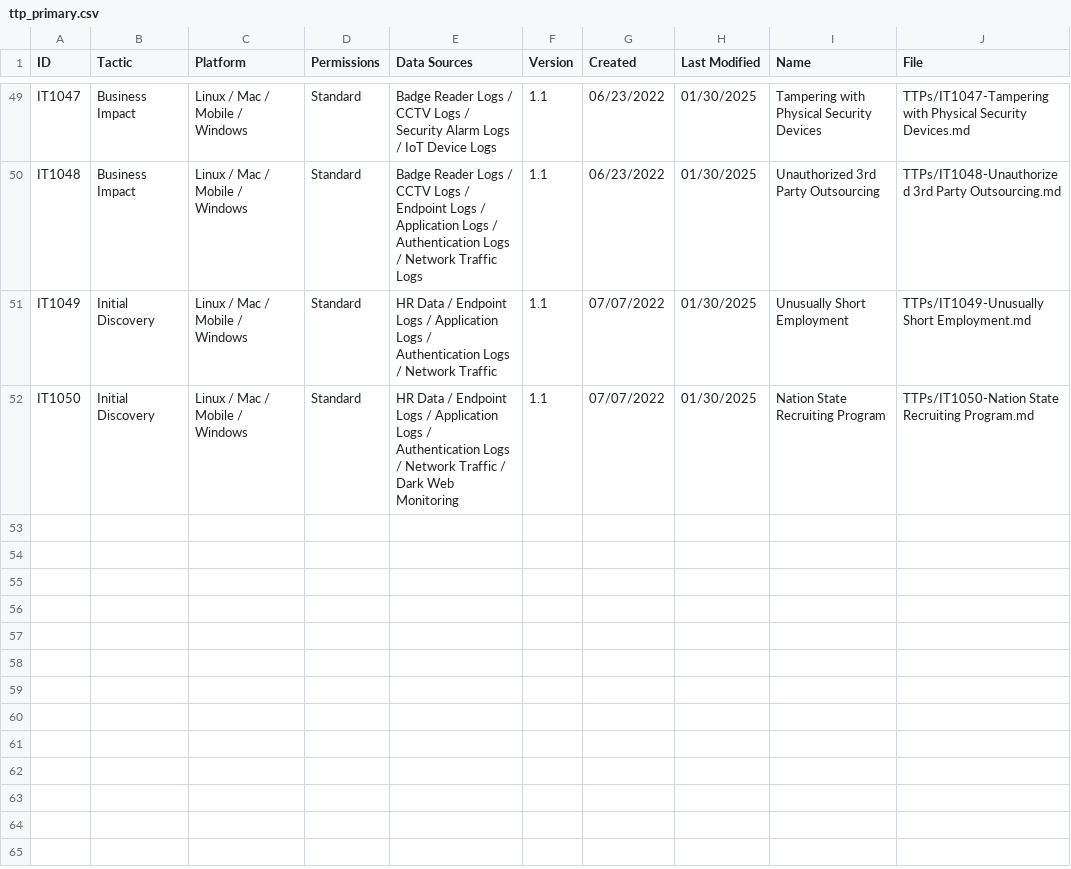
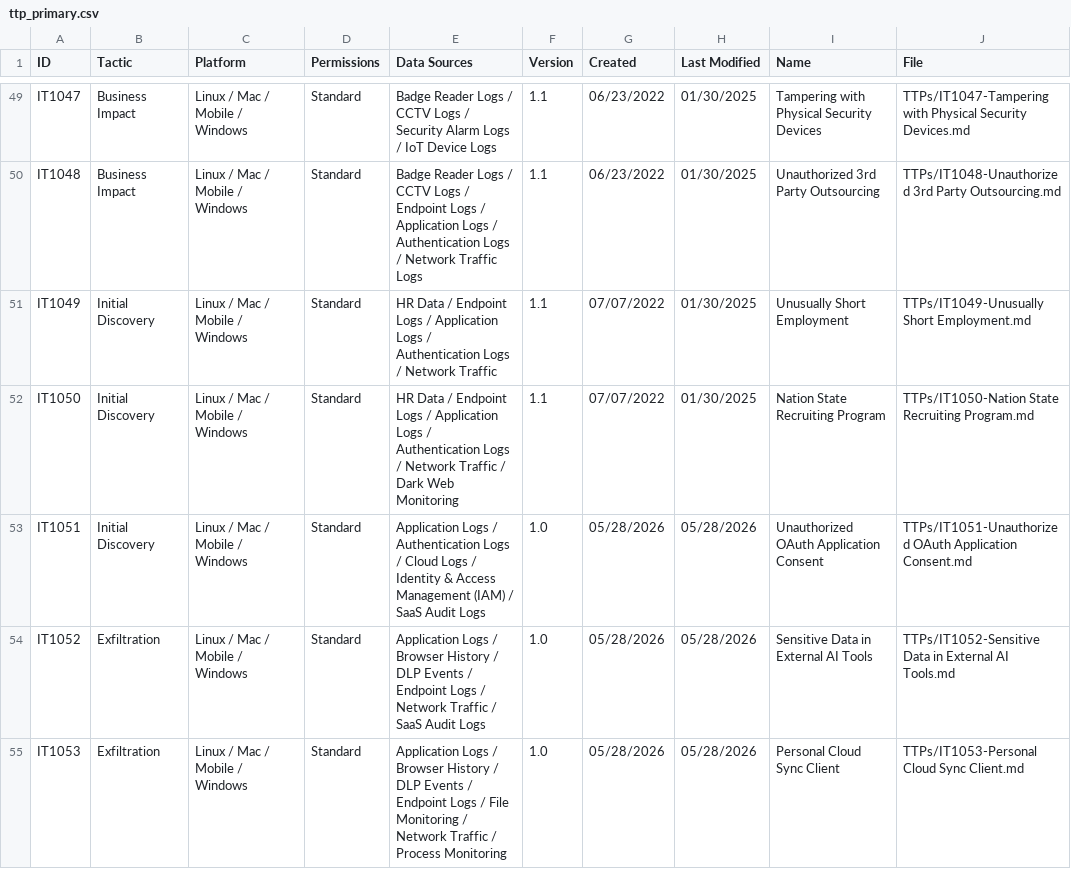
Before and after one commit to Insider-Threat/Insider-Threat, a CSV file: TTPs/ttp_primary.csv, drawn as a sheet; only a part is shown, gaps mark what is left out; the diff names each change by its address in the sheet, - before the commit and + after, or states it on an @@ line.

```diff
--- a/TTPs/ttp_primary.csv
+++ b/TTPs/ttp_primary.csv
+row 53: IT1051 | Initial Discovery | Linux / Mac / Mobile / Windows | Standard | Application Logs / Authentication Logs / Cloud Logs / Identity & Access Management (IAM) / SaaS Audit Logs | 1.0 | 05/28/2026 | 05/28/2026 | Unauthorized OAuth Application Consent | TTPs/IT1051-Unauthorized OAuth Application Consent.md
+row 54: IT1052 | Exfiltration | Linux / Mac / Mobile / Windows | Standard | Application Logs / Browser History / DLP Events / Endpoint Logs / Network Traffic / SaaS Audit Logs | 1.0 | 05/28/2026 | 05/28/2026 | Sensitive Data in External AI Tools | TTPs/IT1052-Sensitive Data in External AI Tools.md
+row 55: IT1053 | Exfiltration | Linux / Mac / Mobile / Windows | Standard | Application Logs / Browser History / DLP Events / Endpoint Logs / File Monitoring / Network Traffic / Process Monitoring | 1.0 | 05/28/2026 | 05/28/2026 | Personal Cloud Sync Client | TTPs/IT1053-Personal Cloud Sync Client.md
```
Also changed, not shown: 6 other files.
